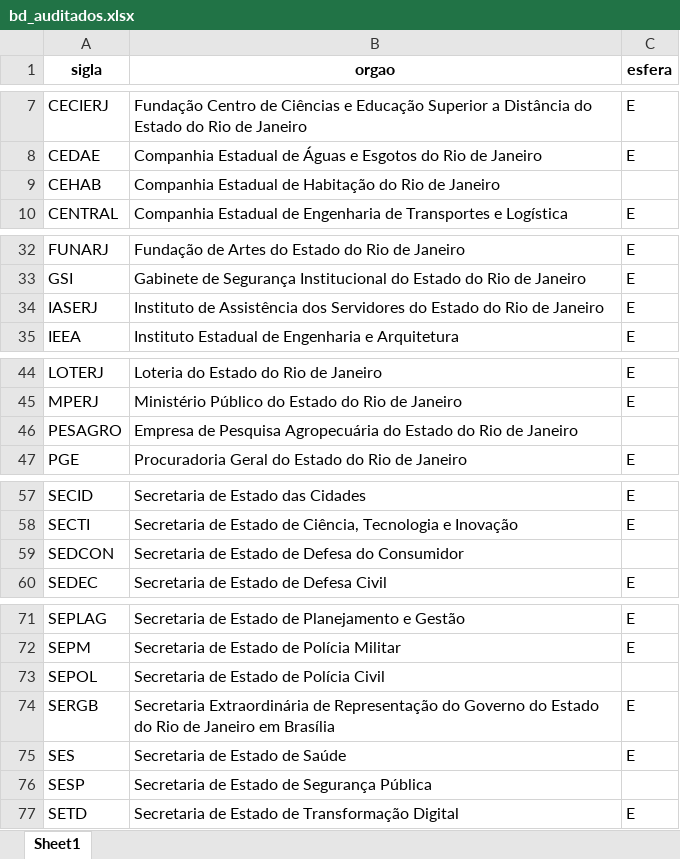
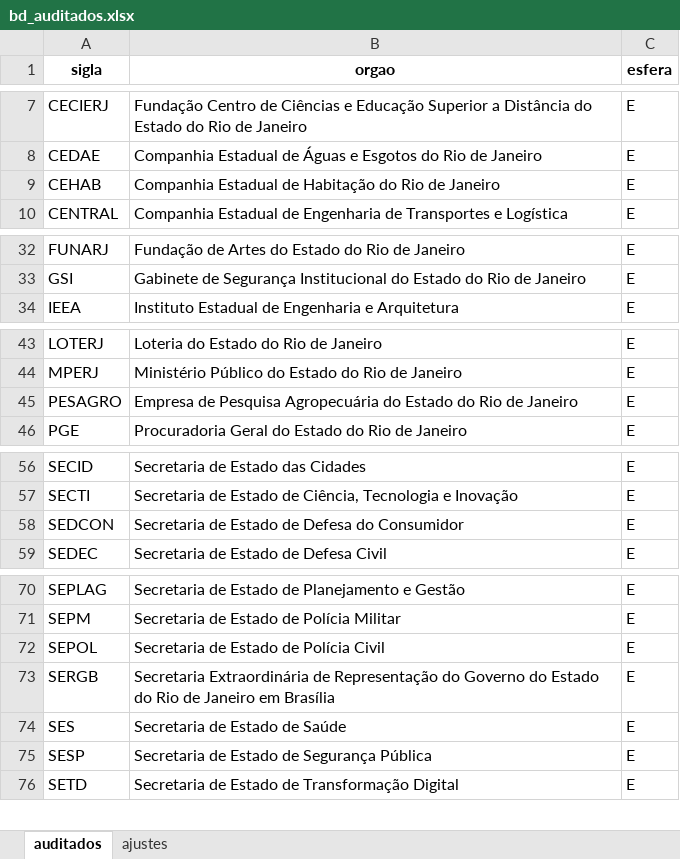
Before and after one commit to acba/tcerj-igovti-2026, an Excel workbook: 02-Execucao/03-Execucao_Procedimentos/01-Insumos/bd_auditados.xlsx, sheet auditados, drawn as a sheet; only a part is shown, gaps mark what is left out; values as stored, in another font and other column widths than the file's, no borders; charts and pictures not drawn; removed rows and columns are numbered as before the commit, all else as after; the diff names each change by its address in the sheet, - before the commit and + after, or states it on an @@ line.

```diff
--- a/02-Execucao/03-Execucao_Procedimentos/01-Insumos/bd_auditados.xlsx (sheet auditados)
+++ b/02-Execucao/03-Execucao_Procedimentos/01-Insumos/bd_auditados.xlsx (sheet auditados)
-sheet tab: Sheet1
+sheet tab: auditados
+sheet tab: ajustes
-C9 (esfera): (empty)
+C9 (esfera): E
-row 34: IASERJ | Instituto de Assistência dos Servidores do Estado do Rio de Janeiro | E
-C45 (esfera): (empty)
+C45 (esfera): E
-C58 (esfera): (empty)
+C58 (esfera): E
-C72 (esfera): (empty)
+C72 (esfera): E
-C75 (esfera): (empty)
+C75 (esfera): E
```
Also changed, not shown: charts or pictures, 02-Execucao/01-Questionario/01-Coleta_LimeSurvey/20260621-respostas-questionario-bruto.xlsx, 02-Execucao/01-Questionario/04-Resultados_iGovTI/20260621-contexto-relatorios-igovti-2026.xlsx, 18 other files.
